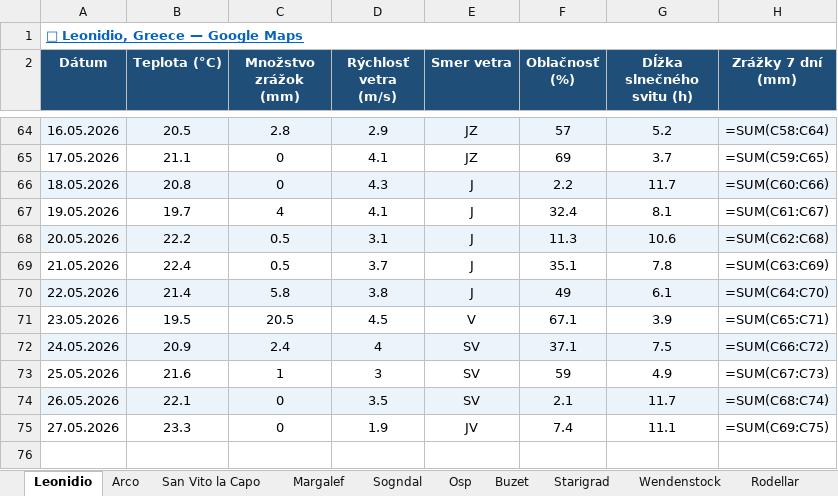
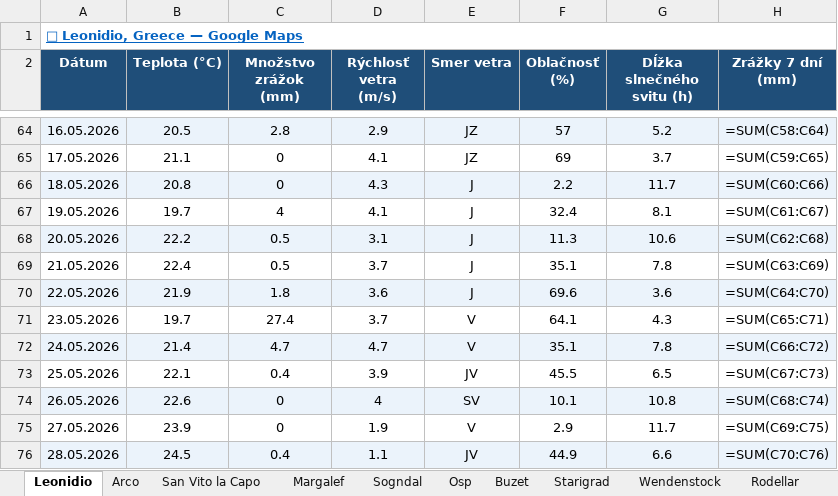
Before and after one commit to slavo1976/AgentWeather, an Excel workbook: WeatherHistory.xlsx, sheet Leonidio, drawn as a sheet; only a part is shown, gaps mark what is left out; values as stored, in another font and other column widths than the file's, no borders; formulas without a stored value are shown as written; the diff names each change by its address in the sheet, - before the commit and + after, or states it on an @@ line.

```diff
--- a/WeatherHistory.xlsx (sheet Leonidio)
+++ b/WeatherHistory.xlsx (sheet Leonidio)
-B70 (Teplota (°C)): 21.4
+B70 (Teplota (°C)): 21.9
-C70 (Množstvo zrážok (mm)): 5.8
+C70 (Množstvo zrážok (mm)): 1.8
-D70 (Rýchlosť vetra (m/s)): 3.8
+D70 (Rýchlosť vetra (m/s)): 3.6
-F70 (Oblačnosť (%)): 49
+F70 (Oblačnosť (%)): 69.6
-G70 (Dĺžka slnečného svitu (h)): 6.1
+G70 (Dĺžka slnečného svitu (h)): 3.6
-B71 (Teplota (°C)): 19.5
+B71 (Teplota (°C)): 19.7
-C71 (Množstvo zrážok (mm)): 20.5
+C71 (Množstvo zrážok (mm)): 27.4
-D71 (Rýchlosť vetra (m/s)): 4.5
+D71 (Rýchlosť vetra (m/s)): 3.7
-F71 (Oblačnosť (%)): 67.1
+F71 (Oblačnosť (%)): 64.1
-G71 (Dĺžka slnečného svitu (h)): 3.9
+G71 (Dĺžka slnečného svitu (h)): 4.3
-B72 (Teplota (°C)): 20.9
+B72 (Teplota (°C)): 21.4
-C72 (Množstvo zrážok (mm)): 2.4
+C72 (Množstvo zrážok (mm)): 4.7
-D72 (Rýchlosť vetra (m/s)): 4
+D72 (Rýchlosť vetra (m/s)): 4.7
-E72 (Smer vetra): SV
+E72 (Smer vetra): V
-F72 (Oblačnosť (%)): 37.1
+F72 (Oblačnosť (%)): 35.1
-G72 (Dĺžka slnečného svitu (h)): 7.5
+G72 (Dĺžka slnečného svitu (h)): 7.8
-B73 (Teplota (°C)): 21.6
+B73 (Teplota (°C)): 22.1
-C73 (Množstvo zrážok (mm)): 1
+C73 (Množstvo zrážok (mm)): 0.4
-D73 (Rýchlosť vetra (m/s)): 3
+D73 (Rýchlosť vetra (m/s)): 3.9
-E73 (Smer vetra): SV
+E73 (Smer vetra): JV
-F73 (Oblačnosť (%)): 59
+F73 (Oblačnosť (%)): 45.5
-G73 (Dĺžka slnečného svitu (h)): 4.9
+G73 (Dĺžka slnečného svitu (h)): 6.5
-B74 (Teplota (°C)): 22.1
+B74 (Teplota (°C)): 22.6
-D74 (Rýchlosť vetra (m/s)): 3.5
+D74 (Rýchlosť vetra (m/s)): 4
-F74 (Oblačnosť (%)): 2.1
+F74 (Oblačnosť (%)): 10.1
-G74 (Dĺžka slnečného svitu (h)): 11.7
+G74 (Dĺžka slnečného svitu (h)): 10.8
-B75 (Teplota (°C)): 23.3
+B75 (Teplota (°C)): 23.9
-E75 (Smer vetra): JV
+E75 (Smer vetra): V
-F75 (Oblačnosť (%)): 7.4
+F75 (Oblačnosť (%)): 2.9
-G75 (Dĺžka slnečného svitu (h)): 11.1
+G75 (Dĺžka slnečného svitu (h)): 11.7
+row 76: 28.05.2026 | 24.5 | 0.4 | 1.1 | JV | 44.9 | 6.6 | =SUM(C70:C76)
```
Also changed, not shown: sheet Kalymnos, sheet Ceuse, sheet Wendenstock, sheet Rodellar, sheet Arco, sheet Buzet, 6 more sheets.
